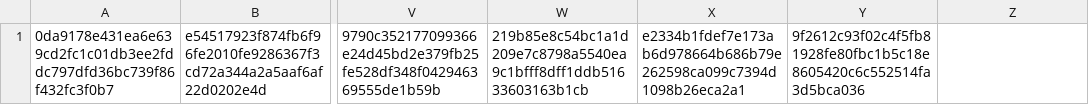
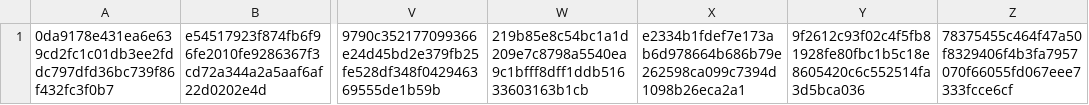
Before and after one commit to CrafterBotOfficial/GorillaTextureLoaderV2, a CSV file: verified.csv, drawn as a sheet; only a part is shown, gaps mark what is left out; the diff names each change by its address in the sheet, - before the commit and + after, or states it on an @@ line.

Commit message:
Update verified.csv

```diff
--- a/verified.csv
+++ b/verified.csv
-Z1: (empty)
+Z1: 78375455c464f47a50f8329406f4b3fa7957070f66055fd067eee7333fcce6cf
```
